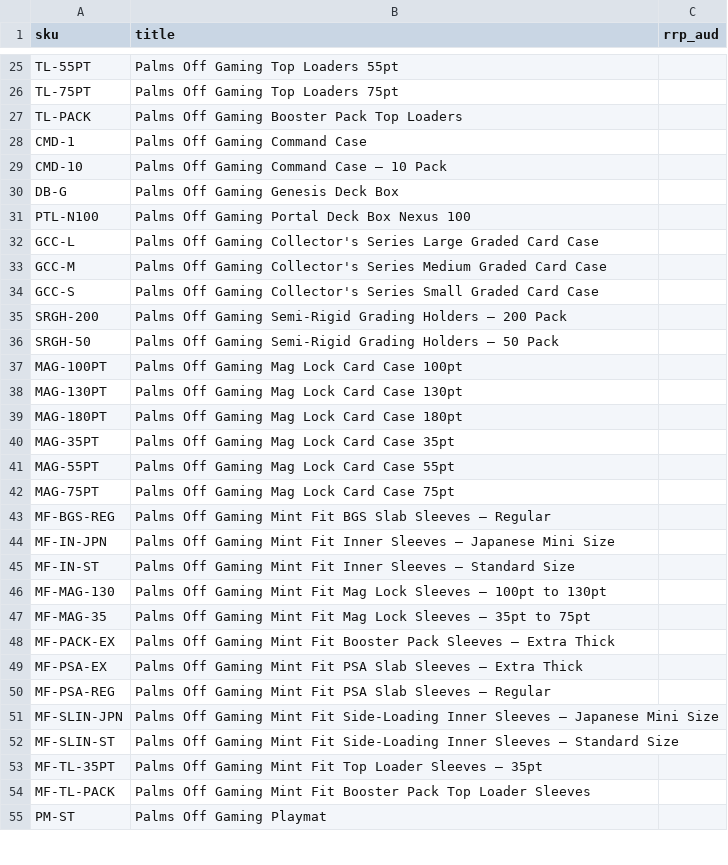
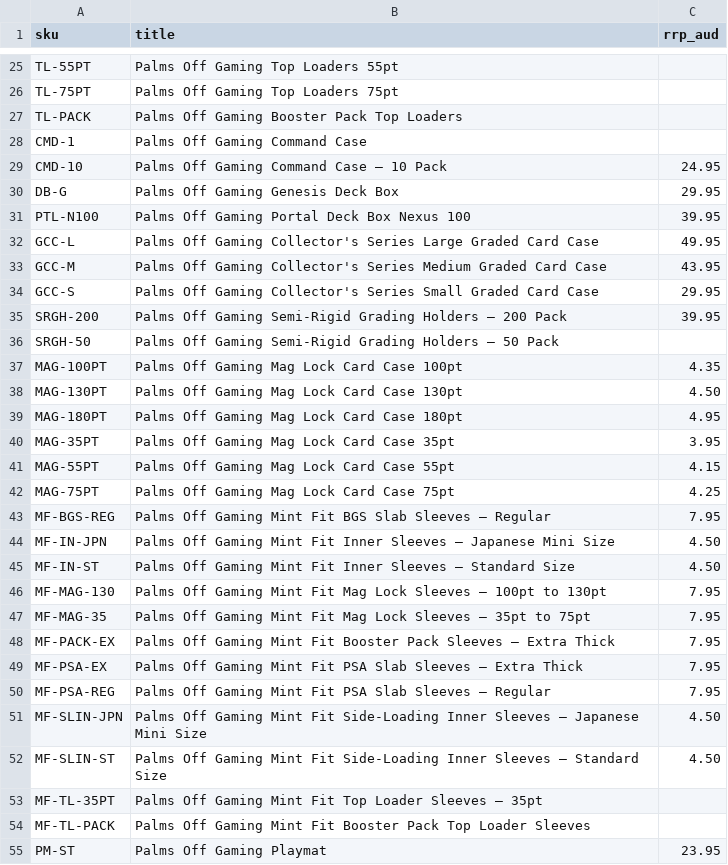
Before and after one commit to katonrhys-cell/cardpop.com.au, a CSV file: data/shop-rrp.csv, drawn as a sheet; only a part is shown, gaps mark what is left out; the diff covers the shown part only.

```diff
--- a/data/shop-rrp.csv
+++ b/data/shop-rrp.csv
@@ -29,7 +29,7 @@ CMD-1,"Palms Off Gaming Command Case",
-CMD-10,"Palms Off Gaming Command Case — 10 Pack",
-DB-G,"Palms Off Gaming Genesis Deck Box",
-PTL-N100,"Palms Off Gaming Portal Deck Box Nexus 100",
-GCC-L,"Palms Off Gaming Collector's Series Large Graded Card Case",
-GCC-M,"Palms Off Gaming Collector's Series Medium Graded Card Case",
-GCC-S,"Palms Off Gaming Collector's Series Small Graded Card Case",
-SRGH-200,"Palms Off Gaming Semi-Rigid Grading Holders — 200 Pack",
+CMD-10,Palms Off Gaming Command Case — 10 Pack,24.95
+DB-G,Palms Off Gaming Genesis Deck Box,29.95
+PTL-N100,Palms Off Gaming Portal Deck Box Nexus 100,39.95
+GCC-L,Palms Off Gaming Collector's Series Large Graded Card Case,49.95
+GCC-M,Palms Off Gaming Collector's Series Medium Graded Card Case,43.95
+GCC-S,Palms Off Gaming Collector's Series Small Graded Card Case,29.95
+SRGH-200,Palms Off Gaming Semi-Rigid Grading Holders — 200 Pack,39.95
@@ -37,16 +37,16 @@ SRGH-50,"Palms Off Gaming Semi-Rigid Grading Holders — 50 Pack",
-MAG-100PT,"Palms Off Gaming Mag Lock Card Case 100pt",
-MAG-130PT,"Palms Off Gaming Mag Lock Card Case 130pt",
-MAG-180PT,"Palms Off Gaming Mag Lock Card Case 180pt",
-MAG-35PT,"Palms Off Gaming Mag Lock Card Case 35pt",
-MAG-55PT,"Palms Off Gaming Mag Lock Card Case 55pt",
-MAG-75PT,"Palms Off Gaming Mag Lock Card Case 75pt",
-MF-BGS-REG,"Palms Off Gaming Mint Fit BGS Slab Sleeves — Regular",
-MF-IN-JPN,"Palms Off Gaming Mint Fit Inner Sleeves — Japanese Mini Size",
-MF-IN-ST,"Palms Off Gaming Mint Fit Inner Sleeves — Standard Size",
-MF-MAG-130,"Palms Off Gaming Mint Fit Mag Lock Sleeves — 100pt to 130pt",
-MF-MAG-35,"Palms Off Gaming Mint Fit Mag Lock Sleeves — 35pt to 75pt",
-MF-PACK-EX,"Palms Off Gaming Mint Fit Booster Pack Sleeves — Extra Thick",
-MF-PSA-EX,"Palms Off Gaming Mint Fit PSA Slab Sleeves — Extra Thick",
-MF-PSA-REG,"Palms Off Gaming Mint Fit PSA Slab Sleeves — Regular",
-MF-SLIN-JPN,"Palms Off Gaming Mint Fit Side-Loading Inner Sleeves — Japanese Mini Size",
-MF-SLIN-ST,"Palms Off Gaming Mint Fit Side-Loading Inner Sleeves — Standard Size",
+MAG-100PT,Palms Off Gaming Mag Lock Card Case 100pt,4.35
+MAG-130PT,Palms Off Gaming Mag Lock Card Case 130pt,4.50
+MAG-180PT,Palms Off Gaming Mag Lock Card Case 180pt,4.95
+MAG-35PT,Palms Off Gaming Mag Lock Card Case 35pt,3.95
+MAG-55PT,Palms Off Gaming Mag Lock Card Case 55pt,4.15
+MAG-75PT,Palms Off Gaming Mag Lock Card Case 75pt,4.25
+MF-BGS-REG,Palms Off Gaming Mint Fit BGS Slab Sleeves — Regular,7.95
+MF-IN-JPN,Palms Off Gaming Mint Fit Inner Sleeves — Japanese Mini Size,4.50
+MF-IN-ST,Palms Off Gaming Mint Fit Inner Sleeves — Standard Size,4.50
+MF-MAG-130,Palms Off Gaming Mint Fit Mag Lock Sleeves — 100pt to 130pt,7.95
+MF-MAG-35,Palms Off Gaming Mint Fit Mag Lock Sleeves — 35pt to 75pt,7.95
+MF-PACK-EX,Palms Off Gaming Mint Fit Booster Pack Sleeves — Extra Thick,7.95
+MF-PSA-EX,Palms Off Gaming Mint Fit PSA Slab Sleeves — Extra Thick,7.95
+MF-PSA-REG,Palms Off Gaming Mint Fit PSA Slab Sleeves — Regular,7.95
+MF-SLIN-JPN,Palms Off Gaming Mint Fit Side-Loading Inner Sleeves — Japanese Mini Size,4.50
+MF-SLIN-ST,Palms Off Gaming Mint Fit Side-Loading Inner Sleeves — Standard Size,4.50
@@ -55 +55 @@ MF-TL-PACK,"Palms Off Gaming Mint Fit Booster Pack Top Loader Sleeves",
-PM-ST,"Palms Off Gaming Playmat",
+PM-ST,Palms Off Gaming Playmat,23.95
```
Also changed, not shown: 24 edited cells elsewhere in this file.
